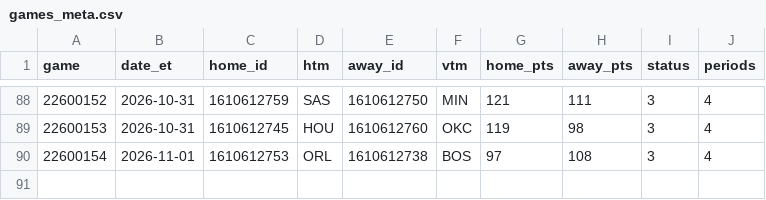
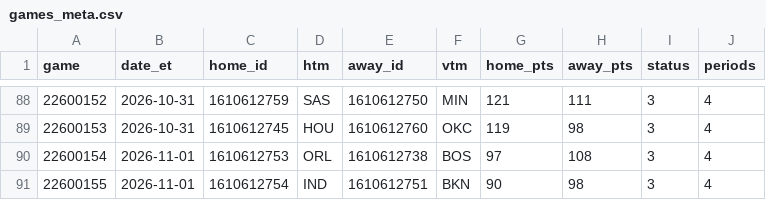
Before and after one commit to jvector26/JIMBO, a CSV file: live/2026/games_meta.csv, drawn as a sheet; only a part is shown, gaps mark what is left out; the diff names each change by its address in the sheet, - before the commit and + after, or states it on an @@ line.

```diff
--- a/live/2026/games_meta.csv
+++ b/live/2026/games_meta.csv
+row 91: 22600155 | 2026-11-01 | 1610612754 | IND | 1610612751 | BKN | 90 | 98 | 3 | 4
```
Also changed, not shown: live/2026/injuries.csv, live/2026/odds/20261101.csv, 10 other files.
